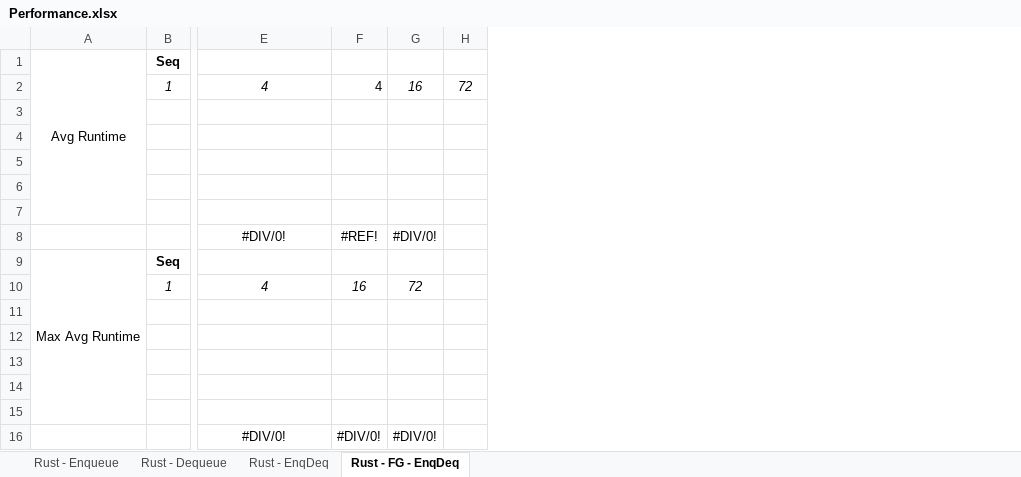
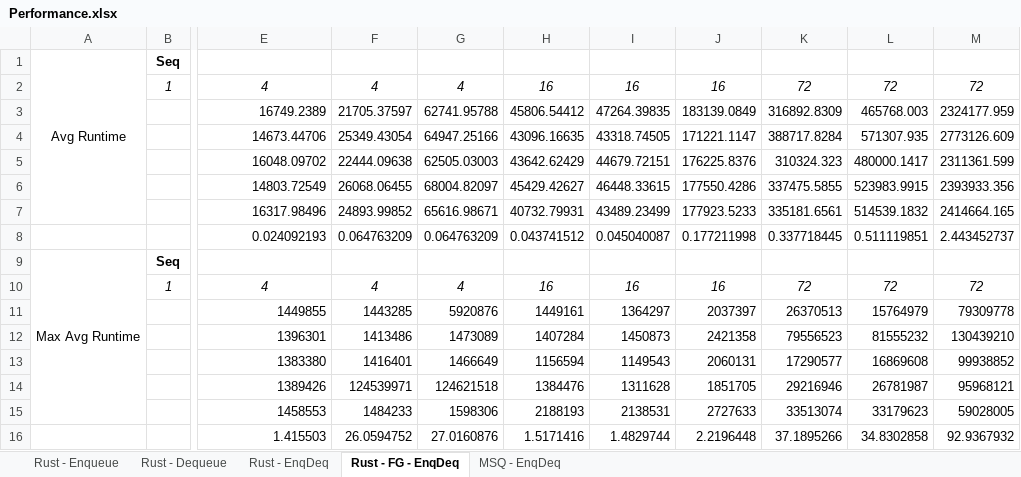
Before and after one commit to mattbodd/flat-out-rust, an Excel workbook: Performance.xlsx, sheet Rust - FG - EnqDeq, drawn as a sheet; only a part is shown, gaps mark what is left out; values as stored, in another font and other column widths than the file's, no borders; charts and pictures not drawn; removed rows and columns are numbered as before the commit, all else as after; rows hold the shown columns only; the diff names each change by its address in the sheet, - before the commit and + after, or states it on an @@ line.

```diff
--- a/Performance.xlsx (sheet Rust - FG - EnqDeq)
+++ b/Performance.xlsx (sheet Rust - FG - EnqDeq)
+sheet tab: MSQ - EnqDeq
-column F, rows 2-16: 4 |  |  |  |  |  | #REF! |  | 16 |  |  |  |  |  | #DIV/0!
-column G, rows 2-16: 16 |  |  |  |  |  | #DIV/0! |  | 72 |  |  |  |  |  | #DIV/0!
-column H, row 2: 72
+column F, rows 2-16: 4 | 21705.37597 | 25349.43054 | 22444.09638 | 26068.06455 | 24893.99852 | 0.064763209 |  | 4 | 1443285 | 1413486 | 1416401 | 124539971 | 1484233 | 26.0594752
+column G, rows 2-16: 4 | 62741.95788 | 64947.25166 | 62505.03003 | 68004.82097 | 65616.98671 | 0.064763209 |  | 4 | 5920876 | 1473089 | 1466649 | 124621518 | 1598306 | 27.0160876
+column H, rows 2-16: 16 | 45806.54412 | 43096.16635 | 43642.62429 | 45429.42627 | 40732.79931 | 0.043741512 |  | 16 | 1449161 | 1407284 | 1156594 | 1384476 | 2188193 | 1.5171416
+column I, rows 2-16: 16 | 47264.39835 | 43318.74505 | 44679.72151 | 46448.33615 | 43489.23499 | 0.045040087 |  | 16 | 1364297 | 1450873 | 1149543 | 1311628 | 2138531 | 1.4829744
+column J, rows 2-16: 16 | 183139.0849 | 171221.1147 | 176225.8376 | 177550.4286 | 177923.5233 | 0.177211998 |  | 16 | 2037397 | 2421358 | 2060131 | 1851705 | 2727633 | 2.2196448
+column K, rows 2-16: 72 | 316892.8309 | 388717.8284 | 310324.323 | 337475.5855 | 335181.6561 | 0.337718445 |  | 72 | 26370513 | 79556523 | 17290577 | 29216946 | 33513074 | 37.1895266
+column L, rows 2-16: 72 | 465768.003 | 571307.935 | 480000.1417 | 523983.9915 | 514539.1832 | 0.511119851 |  | 72 | 15764979 | 81555232 | 16869608 | 26781987 | 33179623 | 34.8302858
+column M, rows 2-16: 72 | 2324177.959 | 2773126.609 | 2311361.599 | 2393933.356 | 2414664.165 | 2.443452737 |  | 72 | 79309778 | 130439210 | 99938852 | 95968121 | 59028005 | 92.9367932
-row 3: (empty)
+row 3:  |  | 16749.2389 | 21705.37597 | 62741.95788 | 45806.54412 | 47264.39835 | 183139.0849 | 316892.8309 | 465768.003 | 2324177.959
-row 4: (empty)
+row 4:  |  | 14673.44706 | 25349.43054 | 64947.25166 | 43096.16635 | 43318.74505 | 171221.1147 | 388717.8284 | 571307.935 | 2773126.609
-row 5: (empty)
+row 5:  |  | 16048.09702 | 22444.09638 | 62505.03003 | 43642.62429 | 44679.72151 | 176225.8376 | 310324.323 | 480000.1417 | 2311361.599
-row 6: (empty)
+row 6:  |  | 14803.72549 | 26068.06455 | 68004.82097 | 45429.42627 | 46448.33615 | 177550.4286 | 337475.5855 | 523983.9915 | 2393933.356
-row 7: (empty)
+row 7:  |  | 16317.98496 | 24893.99852 | 65616.98671 | 40732.79931 | 43489.23499 | 177923.5233 | 335181.6561 | 514539.1832 | 2414664.165
-E8: #DIV/0!
+E8: 0.024092193
-E8 alignment: center
+E8 alignment: right
-row 11: (empty)
+row 11:  |  | 1449855 | 1443285 | 5920876 | 1449161 | 1364297 | 2037397 | 26370513 | 15764979 | 79309778
-row 12: (empty)
+row 12:  |  | 1396301 | 1413486 | 1473089 | 1407284 | 1450873 | 2421358 | 79556523 | 81555232 | 130439210
-row 13: (empty)
+row 13:  |  | 1383380 | 1416401 | 1466649 | 1156594 | 1149543 | 2060131 | 17290577 | 16869608 | 99938852
-row 14: (empty)
+row 14:  |  | 1389426 | 124539971 | 124621518 | 1384476 | 1311628 | 1851705 | 29216946 | 26781987 | 95968121
-row 15: (empty)
+row 15:  |  | 1458553 | 1484233 | 1598306 | 2188193 | 2138531 | 2727633 | 33513074 | 33179623 | 59028005
-E16: #DIV/0!
+E16: 1.415503
-E16 alignment: center
+E16 alignment: right
```
Also changed, not shown: charts or pictures.
